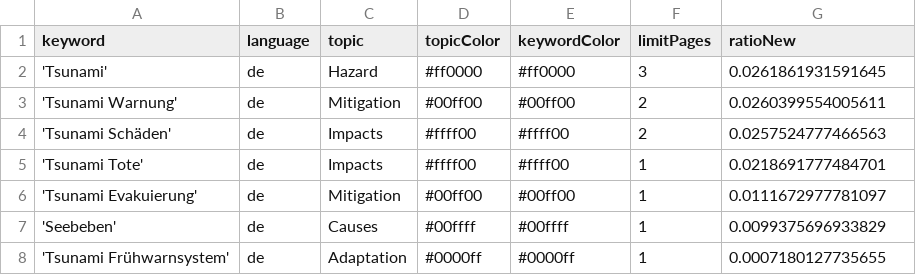
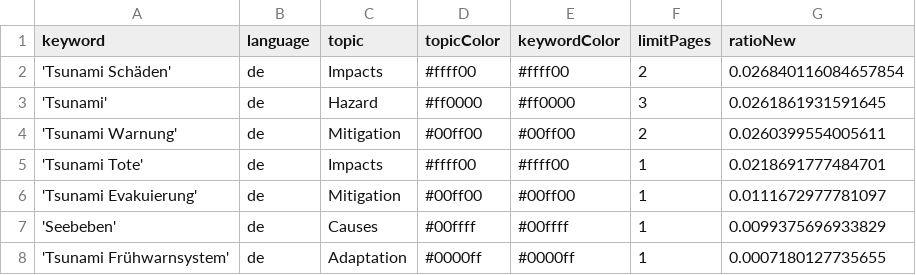
Before and after one commit to MarcoL95-news/tsunamiIsComing, a CSV file: keywords.csv, drawn as a sheet.

Commit message:
Commit from GitHub Actions (harvest:0.0)

```diff
--- a/keywords.csv
+++ b/keywords.csv
@@ -1,5 +1,5 @@
 keyword,language,topic,topicColor,keywordColor,limitPages,ratioNew
+'Tsunami Schäden',de,Impacts,#ffff00,#ffff00,2,0.026840116084657854
 'Tsunami',de,Hazard,#ff0000,#ff0000,3,0.0261861931591645
 'Tsunami Warnung',de,Mitigation,#00ff00,#00ff00,2,0.0260399554005611
-'Tsunami Schäden',de,Impacts,#ffff00,#ffff00,2,0.0257524777466563
 'Tsunami Tote',de,Impacts,#ffff00,#ffff00,1,0.0218691777484701
```
